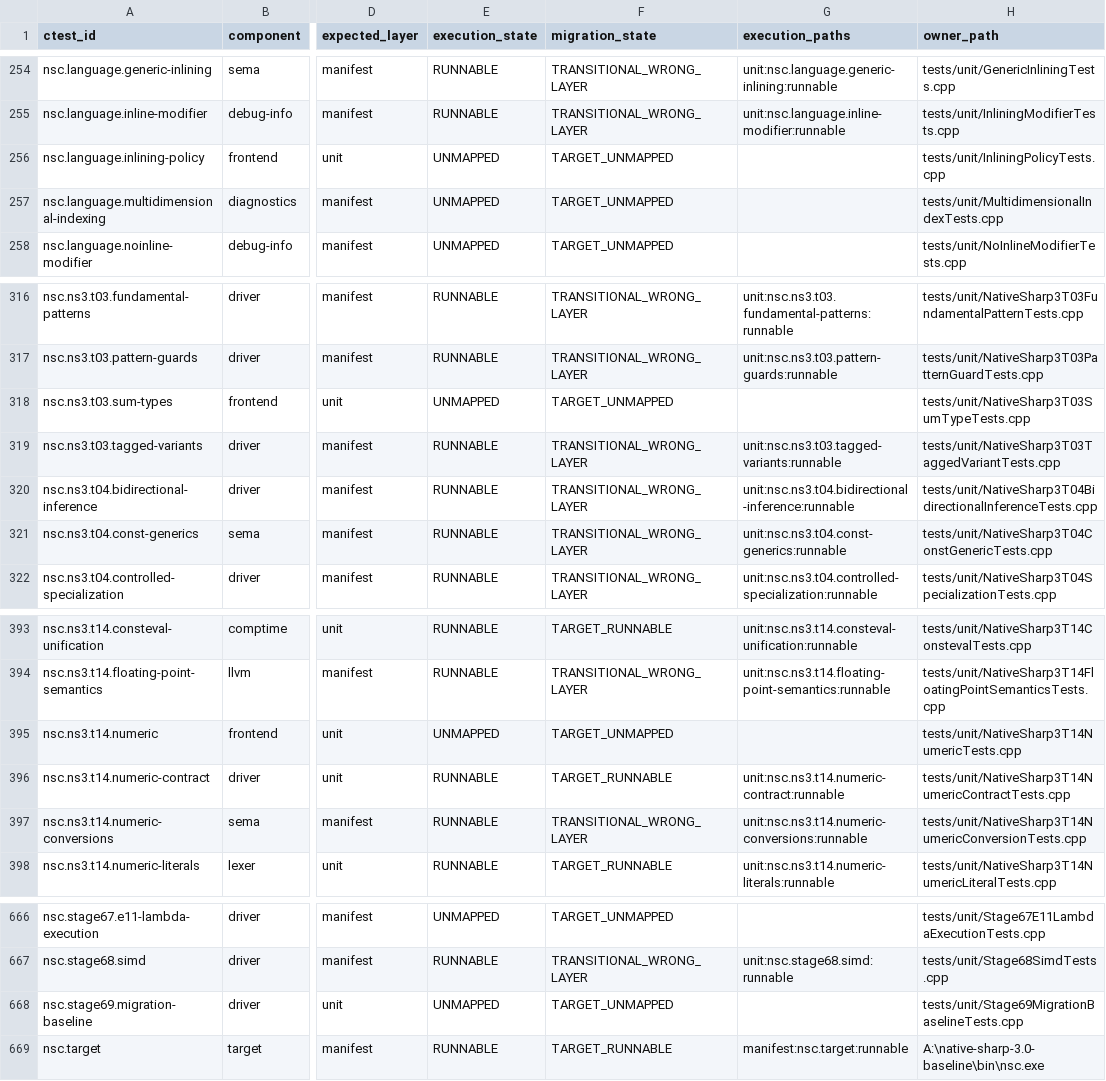
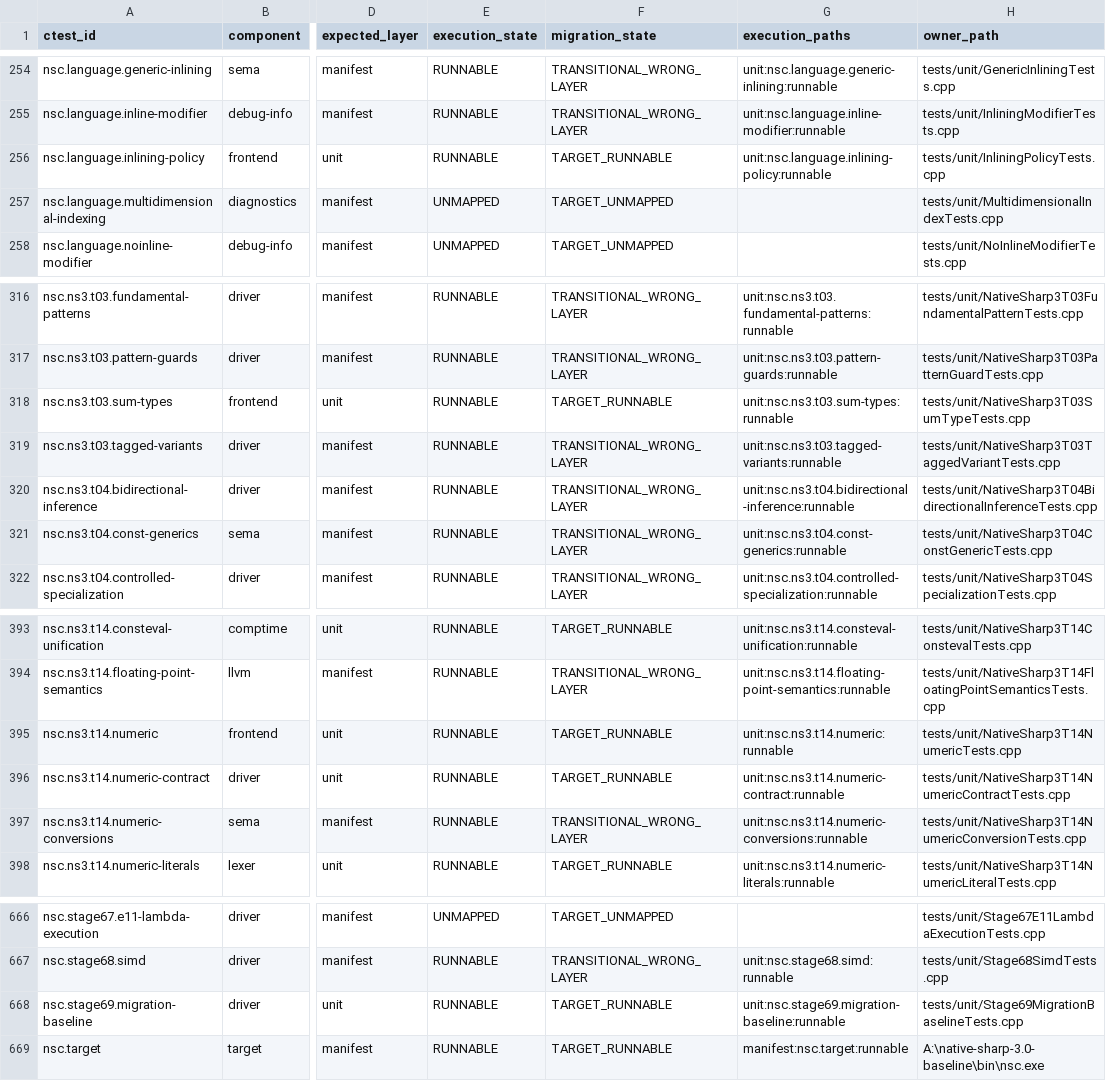
Before and after one commit to al82dev/nsc-devel, a CSV file: docs/compiler-optimization/test-infrastructure/test-execution-parity.csv, drawn as a sheet; only a part is shown, gaps mark what is left out; the diff covers the shown part only; the diff names each change by its address in the sheet, - before the commit and + after, or states it on an @@ line.

Commit message:
Restore missing consolidated unit routes
Register all 29 historical KEEP_CPP_UNIT identifiers that were absent from nsc_unit_tests. Each adapter reuses the original owner body and assertions by renaming only its main entry point.

Extend the consolidated link closure to the dependencies already declared by the historical targets. The directed target builds, all 29 cases pass independently, the unit catalog grows from 289 to 318, and KEEP_CPP_UNIT has zero unmapped rows.

No compiler source, legacy builder, historical expectation, C: installation, baseline, or full test battery was modified or executed.

```diff
--- a/docs/compiler-optimization/test-infrastructure/test-execution-parity.csv
+++ b/docs/compiler-optimization/test-infrastructure/test-execution-parity.csv
-E256 (execution_state): UNMAPPED
+E256 (execution_state): RUNNABLE
-F256 (migration_state): TARGET_UNMAPPED
+F256 (migration_state): TARGET_RUNNABLE
-G256 (execution_paths): (empty)
+G256 (execution_paths): unit:nsc.language.inlining-policy:runnable
-E318 (execution_state): UNMAPPED
+E318 (execution_state): RUNNABLE
-F318 (migration_state): TARGET_UNMAPPED
+F318 (migration_state): TARGET_RUNNABLE
-G318 (execution_paths): (empty)
+G318 (execution_paths): unit:nsc.ns3.t03.sum-types:runnable
-E395 (execution_state): UNMAPPED
+E395 (execution_state): RUNNABLE
-F395 (migration_state): TARGET_UNMAPPED
+F395 (migration_state): TARGET_RUNNABLE
-G395 (execution_paths): (empty)
+G395 (execution_paths): unit:nsc.ns3.t14.numeric:runnable
-E668 (execution_state): UNMAPPED
+E668 (execution_state): RUNNABLE
-F668 (migration_state): TARGET_UNMAPPED
+F668 (migration_state): TARGET_RUNNABLE
-G668 (execution_paths): (empty)
+G668 (execution_paths): unit:nsc.stage69.migration-baseline:runnable
```
Also changed, not shown: 75 edited cells elsewhere in this file, 37 other files.
